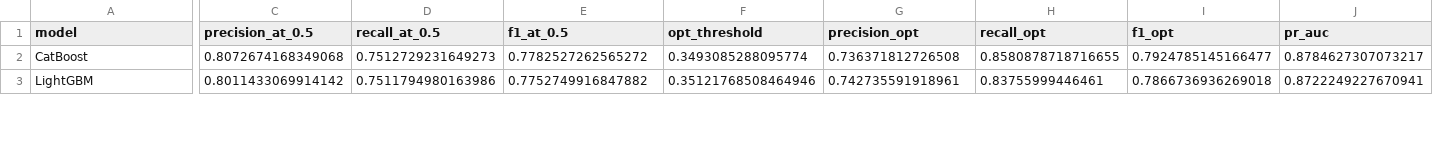
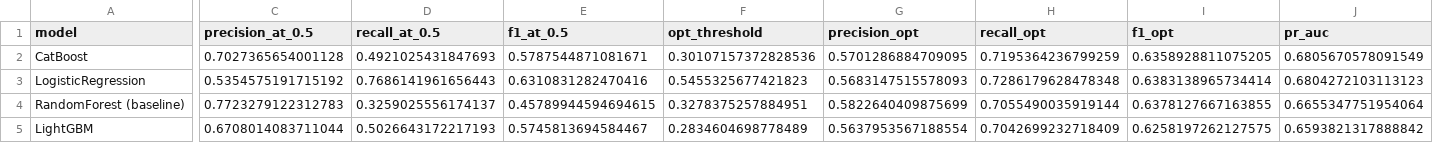
Before and after one commit to Codered1729/SIH26184, a CSV file: sentinel_prototype/sentinel/ml/experiments/model_comparison.csv, drawn as a sheet; only a part is shown, gaps mark what is left out; addresses are those after the commit; rows hold the shown columns only; the diff covers the shown part only; the diff names each change by its address in the sheet, - before the commit and + after, or states it on an @@ line.

```diff
--- a/sentinel_prototype/sentinel/ml/experiments/model_comparison.csv
+++ b/sentinel_prototype/sentinel/ml/experiments/model_comparison.csv
-C2 (precision_at_0.5): 0.8072674168349068
+C2 (precision_at_0.5): 0.7027365654001128
-D2 (recall_at_0.5): 0.7512729231649273
+D2 (recall_at_0.5): 0.4921025431847693
-E2 (f1_at_0.5): 0.7782527262565272
+E2 (f1_at_0.5): 0.5787544871081671
-F2 (opt_threshold): 0.3493085288095774
+F2 (opt_threshold): 0.30107157372828536
-G2 (precision_opt): 0.736371812726508
+G2 (precision_opt): 0.5701286884709095
-H2 (recall_opt): 0.8580878718716655
+H2 (recall_opt): 0.7195364236799259
-I2 (f1_opt): 0.7924785145166477
+I2 (f1_opt): 0.6358928811075205
-J2 (pr_auc): 0.8784627307073217
+J2 (pr_auc): 0.6805670578091549
+row 3: LogisticRegression | 0.5354575191715192 | 0.7686141961656443 | 0.6310831282470416 | 0.5455325677421823 | 0.5683147515578093 | 0.7286179628478348 | 0.6383138965734414 | 0.6804272103113123
+row 4: RandomForest (baseline) | 0.7723279122312783 | 0.3259025556174137 | 0.45789944594694615 | 0.3278375257884951 | 0.5822640409875699 | 0.7055490035919144 | 0.6378127667163855 | 0.6655347751954064
-C5 (precision_at_0.5): 0.8011433069914142
+C5 (precision_at_0.5): 0.6708014083711044
-D5 (recall_at_0.5): 0.7511794980163986
+D5 (recall_at_0.5): 0.5026643172217193
-E5 (f1_at_0.5): 0.7752749916847882
+E5 (f1_at_0.5): 0.5745813694584467
-F5 (opt_threshold): 0.35121768508464946
+F5 (opt_threshold): 0.2834604698778489
-G5 (precision_opt): 0.742735591918961
+G5 (precision_opt): 0.5637953567188554
-H5 (recall_opt): 0.83755999446461
+H5 (recall_opt): 0.7042699232718409
-I5 (f1_opt): 0.7866736936269018
+I5 (f1_opt): 0.6258197262127575
-J5 (pr_auc): 0.8722249227670941
+J5 (pr_auc): 0.6593821317888842
```
Also changed, not shown: 2 removed rows and 24 edited cells elsewhere in this file, sentinel_prototype/sentinel/ml/synthetic_complaints_evaluation.csv, 25 other files.
